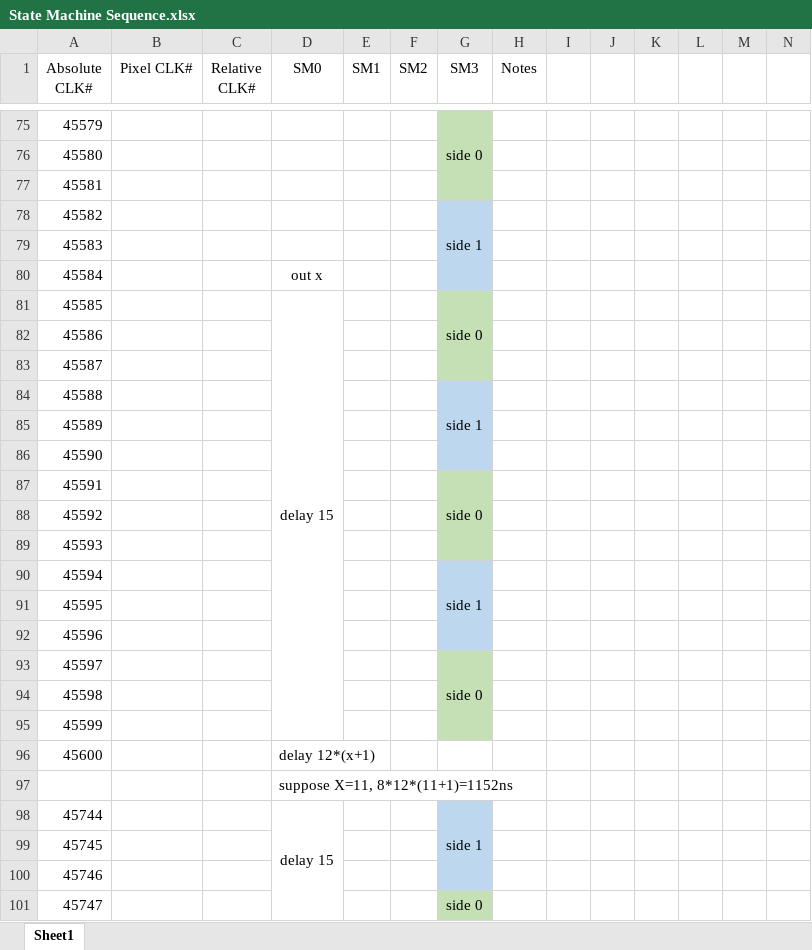
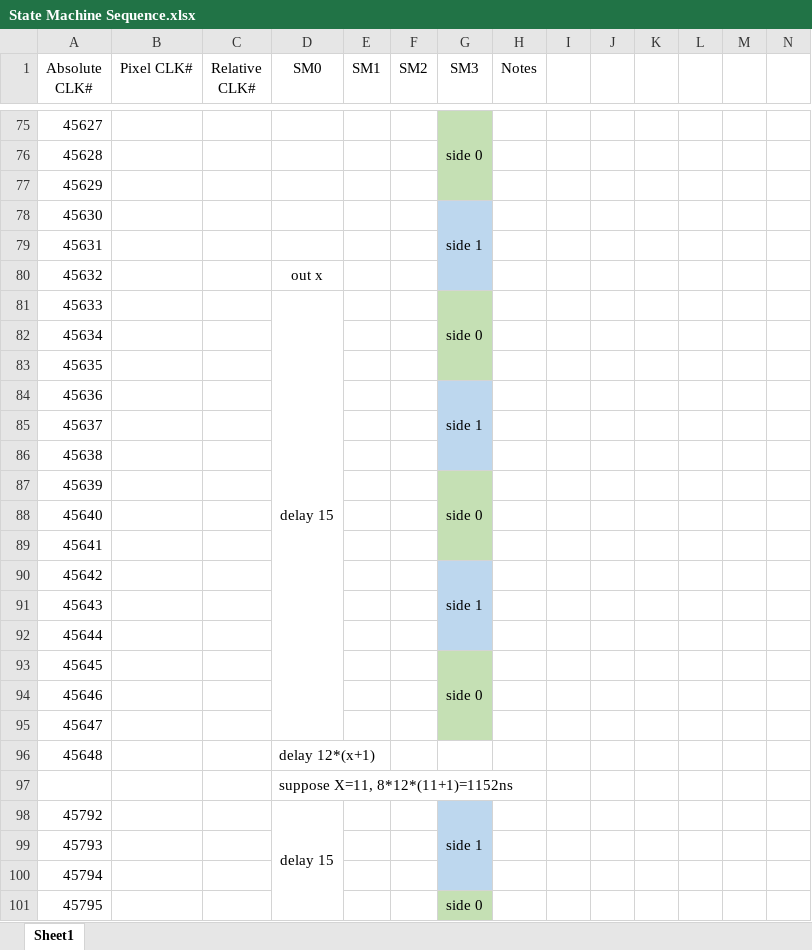
Before and after one commit to mr258876/PRISM-Film-Scanner, an Excel workbook: Firmware/Project_PRISM_RP2040/State Machine Sequence.xlsx, sheet Sheet1, drawn as a sheet; only a part is shown, gaps mark what is left out; values as stored, in another font and other column widths than the file's, no borders; the diff covers the shown part only; the diff names each change by its address in the sheet, - before the commit and + after, or states it on an @@ line.

```diff
--- a/Firmware/Project_PRISM_RP2040/State Machine Sequence.xlsx (sheet Sheet1)
+++ b/Firmware/Project_PRISM_RP2040/State Machine Sequence.xlsx (sheet Sheet1)
-A75 (Absolute CLK#): 45579
+A75 (Absolute CLK#): 45627
-A76 (Absolute CLK#): 45580
+A76 (Absolute CLK#): 45628
-A77 (Absolute CLK#): 45581
+A77 (Absolute CLK#): 45629
-A78 (Absolute CLK#): 45582
+A78 (Absolute CLK#): 45630
-A79 (Absolute CLK#): 45583
+A79 (Absolute CLK#): 45631
-A80 (Absolute CLK#): 45584
+A80 (Absolute CLK#): 45632
-A81 (Absolute CLK#): 45585
+A81 (Absolute CLK#): 45633
-A82 (Absolute CLK#): 45586
+A82 (Absolute CLK#): 45634
-A83 (Absolute CLK#): 45587
+A83 (Absolute CLK#): 45635
-A84 (Absolute CLK#): 45588
+A84 (Absolute CLK#): 45636
-A85 (Absolute CLK#): 45589
+A85 (Absolute CLK#): 45637
-A86 (Absolute CLK#): 45590
+A86 (Absolute CLK#): 45638
-A87 (Absolute CLK#): 45591
+A87 (Absolute CLK#): 45639
-A88 (Absolute CLK#): 45592
+A88 (Absolute CLK#): 45640
-A89 (Absolute CLK#): 45593
+A89 (Absolute CLK#): 45641
-A90 (Absolute CLK#): 45594
+A90 (Absolute CLK#): 45642
-A91 (Absolute CLK#): 45595
+A91 (Absolute CLK#): 45643
-A92 (Absolute CLK#): 45596
+A92 (Absolute CLK#): 45644
-A93 (Absolute CLK#): 45597
+A93 (Absolute CLK#): 45645
-A94 (Absolute CLK#): 45598
+A94 (Absolute CLK#): 45646
-A95 (Absolute CLK#): 45599
+A95 (Absolute CLK#): 45647
-A96 (Absolute CLK#): 45600
+A96 (Absolute CLK#): 45648
-A98 (Absolute CLK#): 45744
+A98 (Absolute CLK#): 45792
-A99 (Absolute CLK#): 45745
+A99 (Absolute CLK#): 45793
-A100 (Absolute CLK#): 45746
+A100 (Absolute CLK#): 45794
-A101 (Absolute CLK#): 45747
+A101 (Absolute CLK#): 45795
```
Also changed, not shown: 76 edited cells elsewhere in this sheet, 2 other files.
